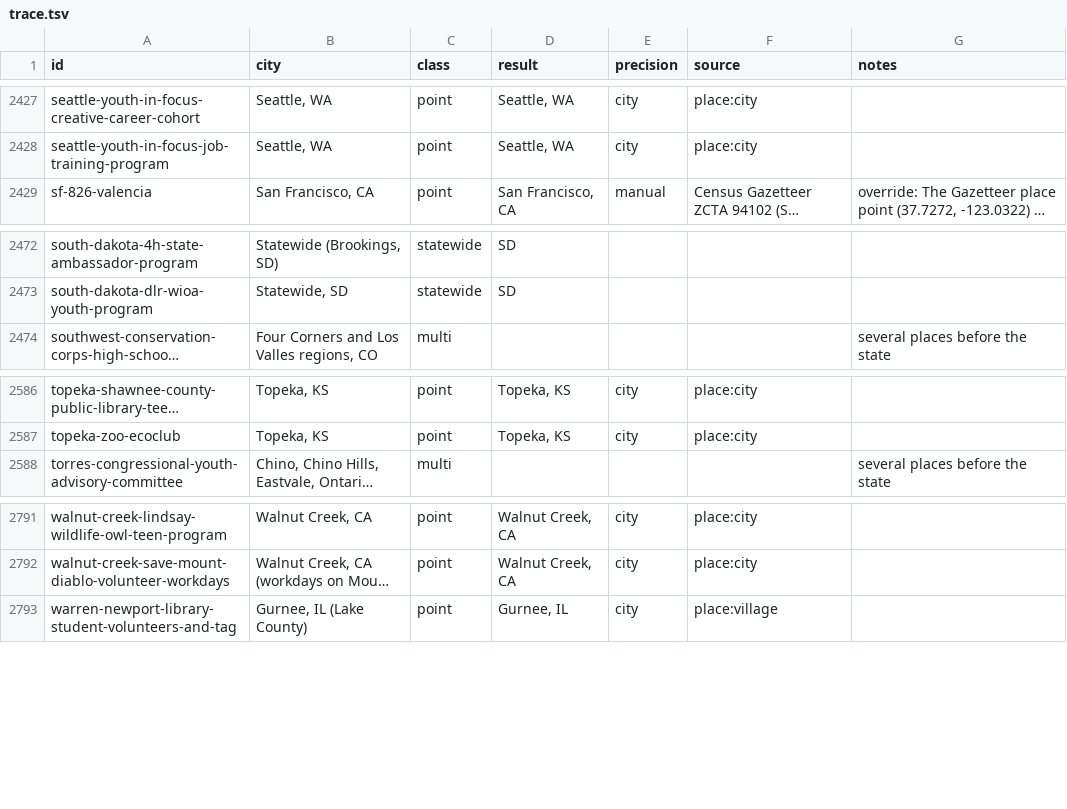
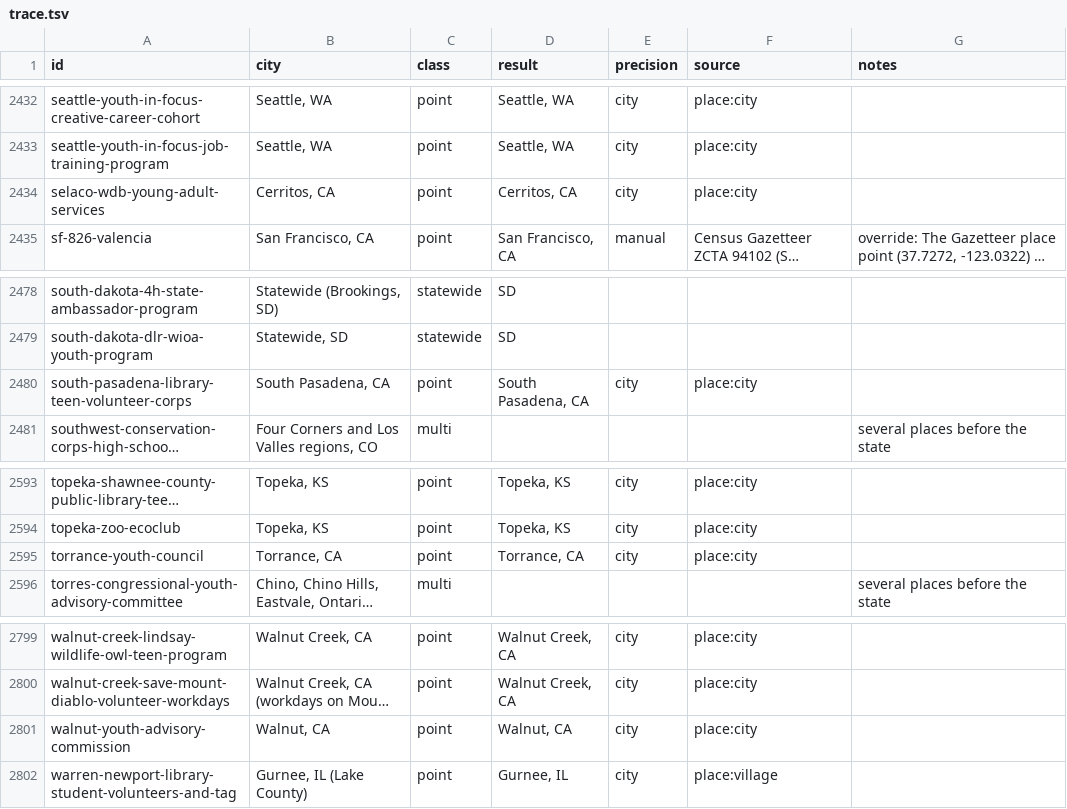
Before and after one commit to VadneyK/internships, a TSV file: tools/geo/trace.tsv, drawn as a sheet; only a part is shown, gaps mark what is left out; long unchanged cells end in …; the diff covers the shown part only; the diff names each change by its address in the sheet, - before the commit and + after, or states it on an @@ line.

```diff
--- a/tools/geo/trace.tsv
+++ b/tools/geo/trace.tsv
+row 2434: selaco-wdb-young-adult-services | Cerritos, CA | point | Cerritos, CA | city | place:city
+row 2480: south-pasadena-library-teen-volunteer-corps | South Pasadena, CA | point | South Pasadena, CA | city | place:city
+row 2595: torrance-youth-council | Torrance, CA | point | Torrance, CA | city | place:city
+row 2801: walnut-youth-advisory-commission | Walnut, CA | point | Walnut, CA | city | place:city
```
Also changed, not shown: 5 added rows elsewhere in this file, 53 other files.
